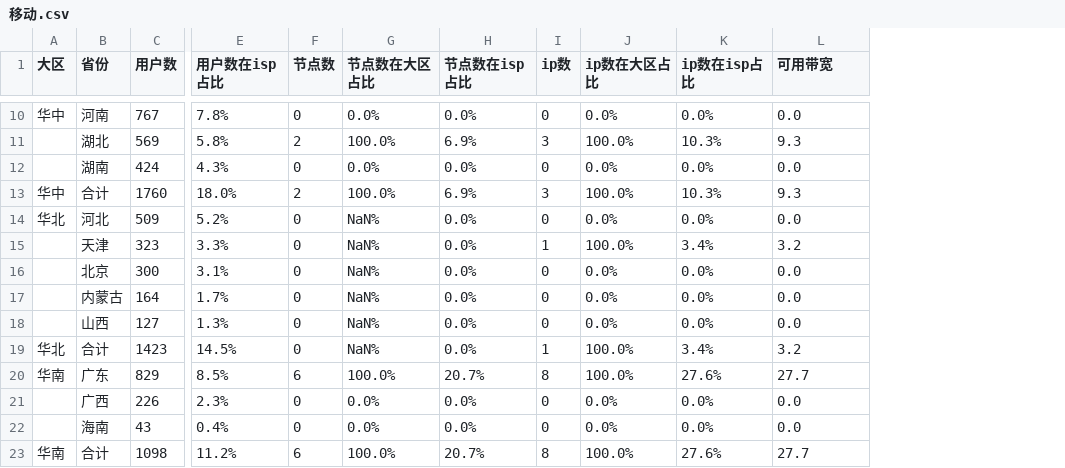
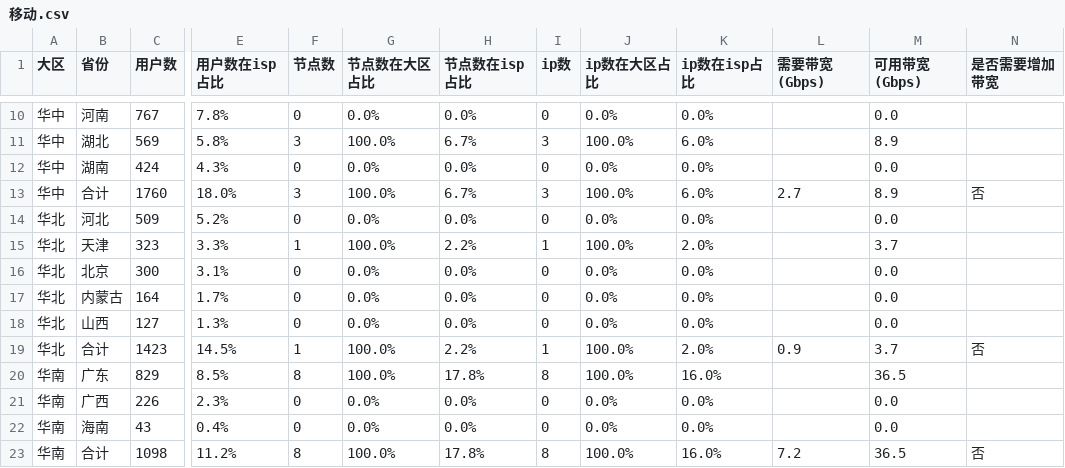
Before and after one commit to felix-001/qvs-tools, a CSV file: area-not-cover/移动.csv, drawn as a sheet; only a part is shown, gaps mark what is left out; addresses are those after the commit; the diff covers the shown part only; the diff names each change by its address in the sheet, - before the commit and + after, or states it on an @@ line.

```diff
--- a/area-not-cover/移动.csv
+++ b/area-not-cover/移动.csv
+column L (需要带宽(Gbps)), rows 13-23: 2.7 |  |  |  |  |  | 0.9 |  |  |  | 7.2
+column N (是否需要增加带宽), rows 13-23: 否 |  |  |  |  |  | 否 |  |  |  | 否
-M1: 可用带宽
+M1: 可用带宽(Gbps)
-A11:A12 (大区): (empty)
+A11:A12 (大区): 华中
-F11 (节点数): 2
+F11 (节点数): 3
-H11 (节点数在isp占比): 6.9%
+H11 (节点数在isp占比): 6.7%
-K11 (ip数在isp占比): 10.3%
+K11 (ip数在isp占比): 6.0%
-M11 (可用带宽(Gbps)): 9.3
+M11 (可用带宽(Gbps)): 8.9
-F13 (节点数): 2
+F13 (节点数): 3
-H13 (节点数在isp占比): 6.9%
+H13 (节点数在isp占比): 6.7%
-K13 (ip数在isp占比): 10.3%
+K13 (ip数在isp占比): 6.0%
-M13 (可用带宽(Gbps)): 9.3
+M13 (可用带宽(Gbps)): 8.9
-G14 (节点数在大区占比): NaN%
+G14 (节点数在大区占比): 0.0%
-A15:A18 (大区): (empty)
+A15:A18 (大区): 华北
-F15 (节点数): 0
+F15 (节点数): 1
-G15 (节点数在大区占比): NaN%
+G15 (节点数在大区占比): 100.0%
-H15 (节点数在isp占比): 0.0%
+H15 (节点数在isp占比): 2.2%
-K15 (ip数在isp占比): 3.4%
+K15 (ip数在isp占比): 2.0%
-M15 (可用带宽(Gbps)): 3.2
+M15 (可用带宽(Gbps)): 3.7
-G16:G18 (节点数在大区占比): NaN%
+G16:G18 (节点数在大区占比): 0.0%
-F19 (节点数): 0
+F19 (节点数): 1
-G19 (节点数在大区占比): NaN%
+G19 (节点数在大区占比): 100.0%
-H19 (节点数在isp占比): 0.0%
+H19 (节点数在isp占比): 2.2%
-K19 (ip数在isp占比): 3.4%
+K19 (ip数在isp占比): 2.0%
-M19 (可用带宽(Gbps)): 3.2
+M19 (可用带宽(Gbps)): 3.7
-F20 (节点数): 6
+F20 (节点数): 8
-H20 (节点数在isp占比): 20.7%
+H20 (节点数在isp占比): 17.8%
-K20 (ip数在isp占比): 27.6%
+K20 (ip数在isp占比): 16.0%
-M20 (可用带宽(Gbps)): 27.7
+M20 (可用带宽(Gbps)): 36.5
-A21:A22 (大区): (empty)
+A21:A22 (大区): 华南
-F23 (节点数): 6
+F23 (节点数): 8
-H23 (节点数在isp占比): 20.7%
+H23 (节点数在isp占比): 17.8%
-K23 (ip数在isp占比): 27.6%
+K23 (ip数在isp占比): 16.0%
-M23 (可用带宽(Gbps)): 27.7
+M23 (可用带宽(Gbps)): 36.5
```
Also changed, not shown: 83 edited cells elsewhere in this file, area-not-cover/电信.csv, area-not-cover/联通.csv, 3 other files.
